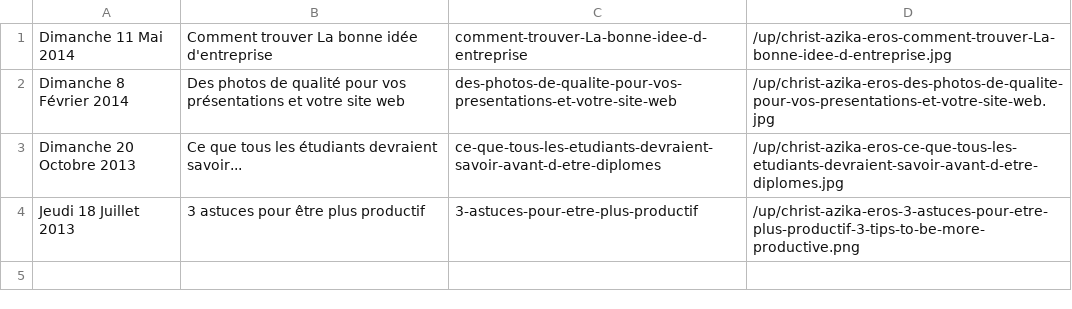
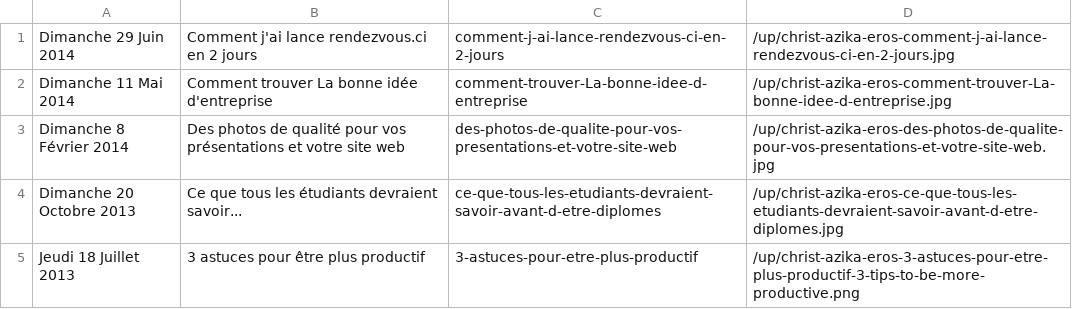
Before and after one commit to Supm4n/christ.azika-eros.org, a CSV file: index-fr.csv, drawn as a sheet; the diff names each change by its address in the sheet, - before the commit and + after, or states it on an @@ line.

Commit message:
rendezvous.ci post published

```diff
--- a/index-fr.csv
+++ b/index-fr.csv
+row 1: Dimanche 29 Juin 2014 | Comment j'ai lance rendezvous.ci en 2 jours | comment-j-ai-lance-rendezvous-ci-en-2-jours | /up/christ-azika-eros-comment-j-ai-lance-rendezvous-ci-en-2-jours.jpg
```
Also changed, not shown: 2 other files.
